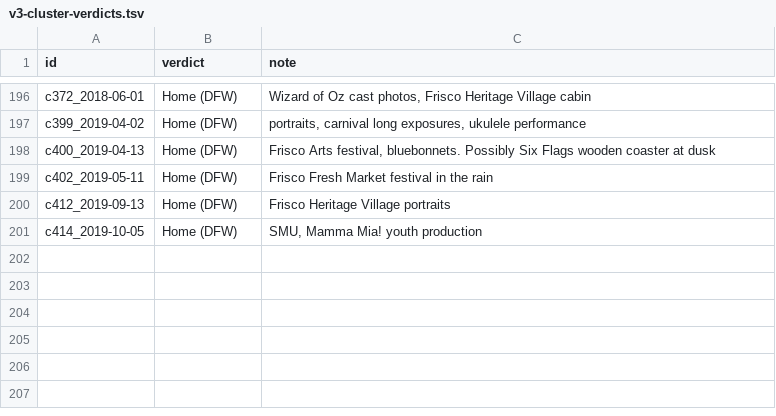
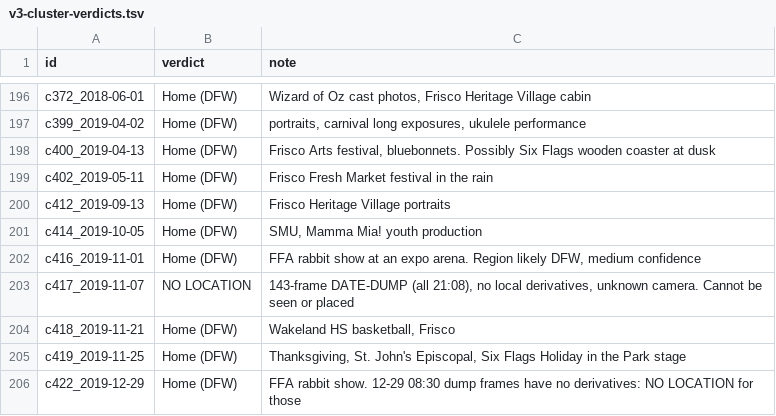
Before and after one commit to Rla102277/theinfinitearch, a TSV file: curation/verdicts/v3-cluster-verdicts.tsv, drawn as a sheet; only a part is shown, gaps mark what is left out.

```diff
--- a/curation/verdicts/v3-cluster-verdicts.tsv
+++ b/curation/verdicts/v3-cluster-verdicts.tsv
@@ -201 +201,6 @@ c412_2019-09-13	Home (DFW)	Frisco Heritage Village portraits
 c414_2019-10-05	Home (DFW)	SMU, Mamma Mia! youth production
+c416_2019-11-01	Home (DFW)	FFA rabbit show at an expo arena. Region likely DFW, medium confidence
+c417_2019-11-07	NO LOCATION	143-frame DATE-DUMP (all 21:08), no local derivatives, unknown camera. Cannot be seen or placed
+c418_2019-11-21	Home (DFW)	Wakeland HS basketball, Frisco
+c419_2019-11-25	Home (DFW)	Thanksgiving, St. John's Episcopal, Six Flags Holiday in the Park stage
+c422_2019-12-29	Home (DFW)	FFA rabbit show. 12-29 08:30 dump frames have no derivatives: NO LOCATION for those
```
